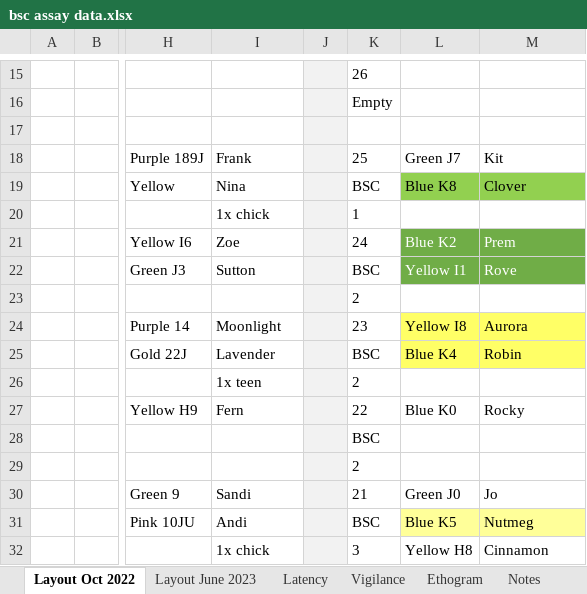
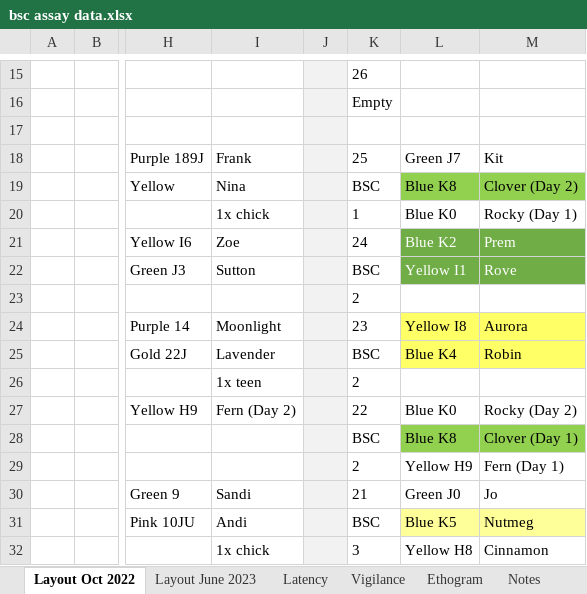
Before and after one commit to coexistence-conservation-lab/bush-stone-curlew-personality-and-performance, an Excel workbook: Input/bsc assay data.xlsx, sheet Layout Oct 2022, drawn as a sheet; only a part is shown, gaps mark what is left out; values as stored, in another font and other column widths than the file's, no borders; charts and pictures and conditional formats not drawn; the diff names each change by its address in the sheet, - before the commit and + after, or states it on an @@ line.

```diff
--- a/Input/bsc assay data.xlsx (sheet Layout Oct 2022)
+++ b/Input/bsc assay data.xlsx (sheet Layout Oct 2022)
-M19: Clover
+M19: Clover (Day 2)
-L20: (empty)
+L20: Blue K0
-M20: (empty)
+M20: Rocky (Day 1)
-I27: Fern
+I27: Fern (Day 2)
-M27: Rocky
+M27: Rocky (Day 2)
-L28: (empty)
+L28: Blue K8
-L28:M28 fill: none
+L28:M28 fill: #92D050
-M28: (empty)
+M28: Clover (Day 1)
-L29: (empty)
+L29: Yellow H9
-M29: (empty)
+M29: Fern (Day 1)
```
Also changed, not shown: sheet Vigilance, sheet Notes, sheet Ethogram.
